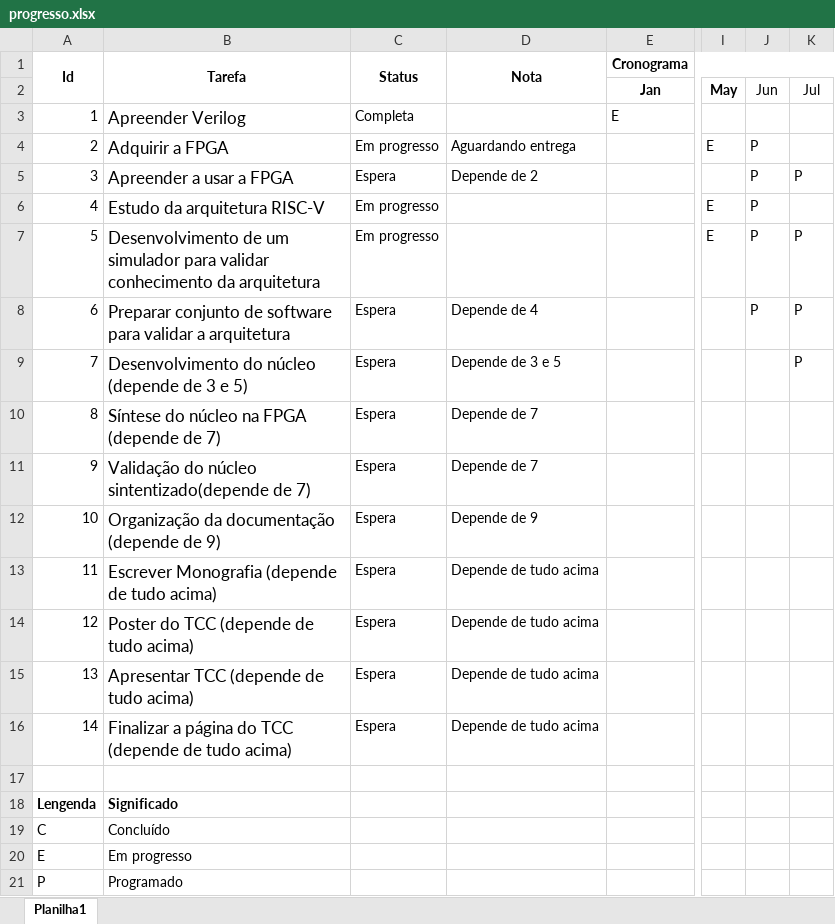
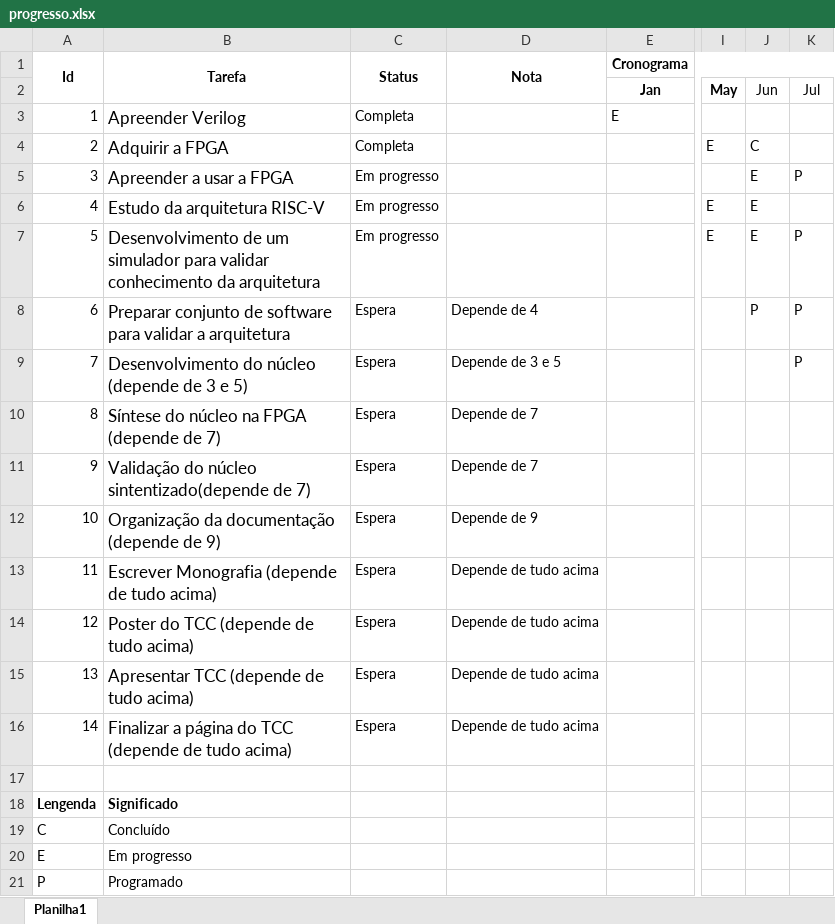
Before and after one commit to lfujiwara/elisauhura.github.io, an Excel workbook: mac0499/progresso.xlsx, sheet Planilha1, drawn as a sheet; only a part is shown, gaps mark what is left out; values as stored, in another font and other column widths than the file's, no borders; conditional formats not drawn; the diff names each change by its address in the sheet, - before the commit and + after, or states it on an @@ line.

Commit message:
Atualizaçãdo ta tabela de cronograma

```diff
--- a/mac0499/progresso.xlsx (sheet Planilha1)
+++ b/mac0499/progresso.xlsx (sheet Planilha1)
-C4 (Status): Em progresso
+C4 (Status): Completa
-D4 (Nota): Aguardando entrega
+D4 (Nota): (empty)
-J4: P
+J4: C
-C5 (Status): Espera
+C5 (Status): Em progresso
-D5 (Nota): Depende de 2
+D5 (Nota): (empty)
-J5:J7: P
+J5:J7: E
```
Also changed, not shown: 2 other files.
